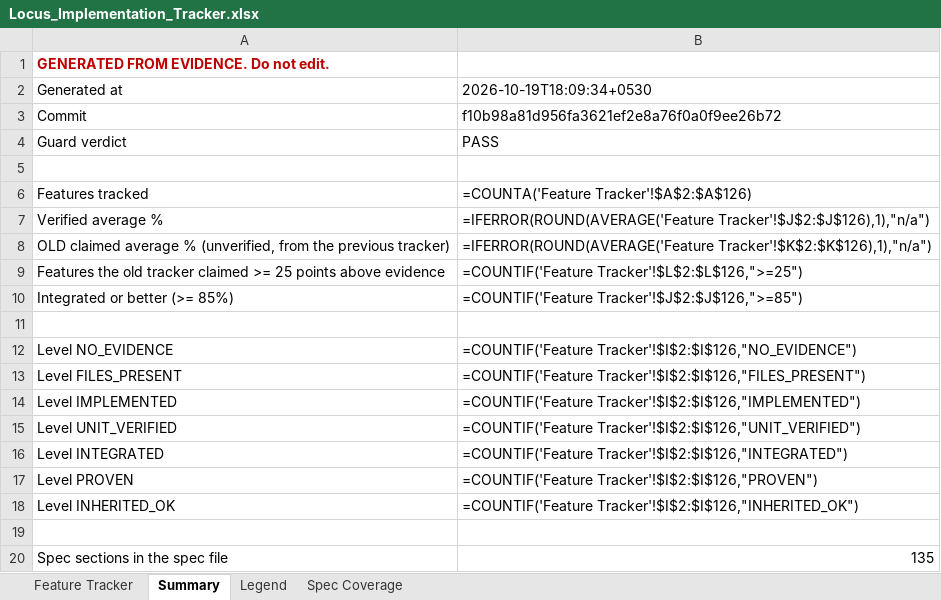
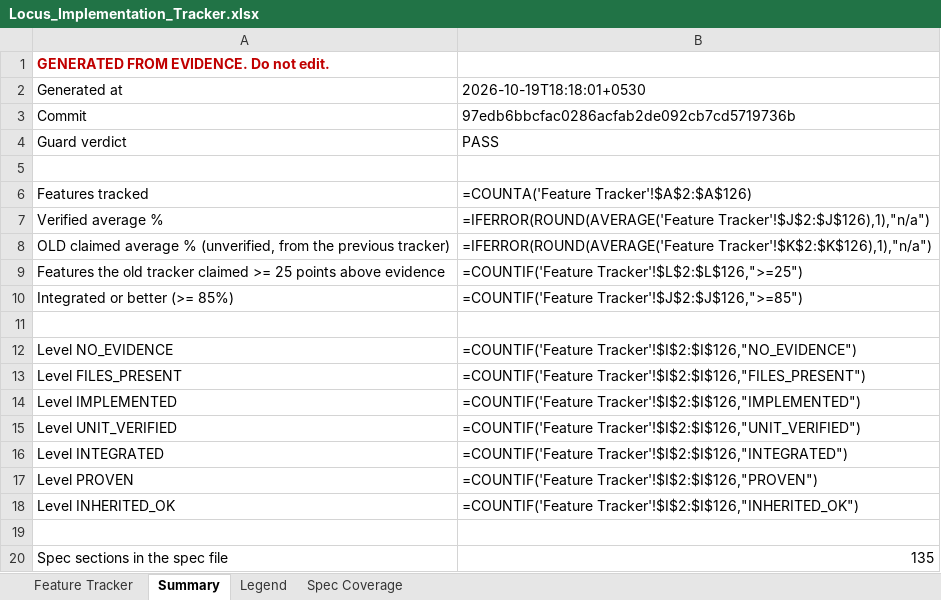
Before and after one commit to Shivamxp23/Locus-OS, an Excel workbook: .keysndocs/Documentation/Implementation Plans/Implementation Report/Locus_Implementation_Tracker.xlsx, sheet Summary, drawn as a sheet; values as stored, in another font and other column widths than the file's, no borders; formulas without a stored value are shown as written; the diff names each change by its address in the sheet, - before the commit and + after, or states it on an @@ line.

```diff
--- a/.keysndocs/Documentation/Implementation Plans/Implementation Report/Locus_Implementation_Tracker.xlsx (sheet Summary)
+++ b/.keysndocs/Documentation/Implementation Plans/Implementation Report/Locus_Implementation_Tracker.xlsx (sheet Summary)
-B2: 2026-10-19T18:09:34+0530
+B2: 2026-10-19T18:18:01+0530
-B3: f10b98a81d956fa3621ef2e8a76f0a0f9ee26b72
+B3: 97edb6bbcfac0286acfab2de092cb7cd5719736b
```
Also changed, not shown: sheet Feature Tracker, 4 other files.
